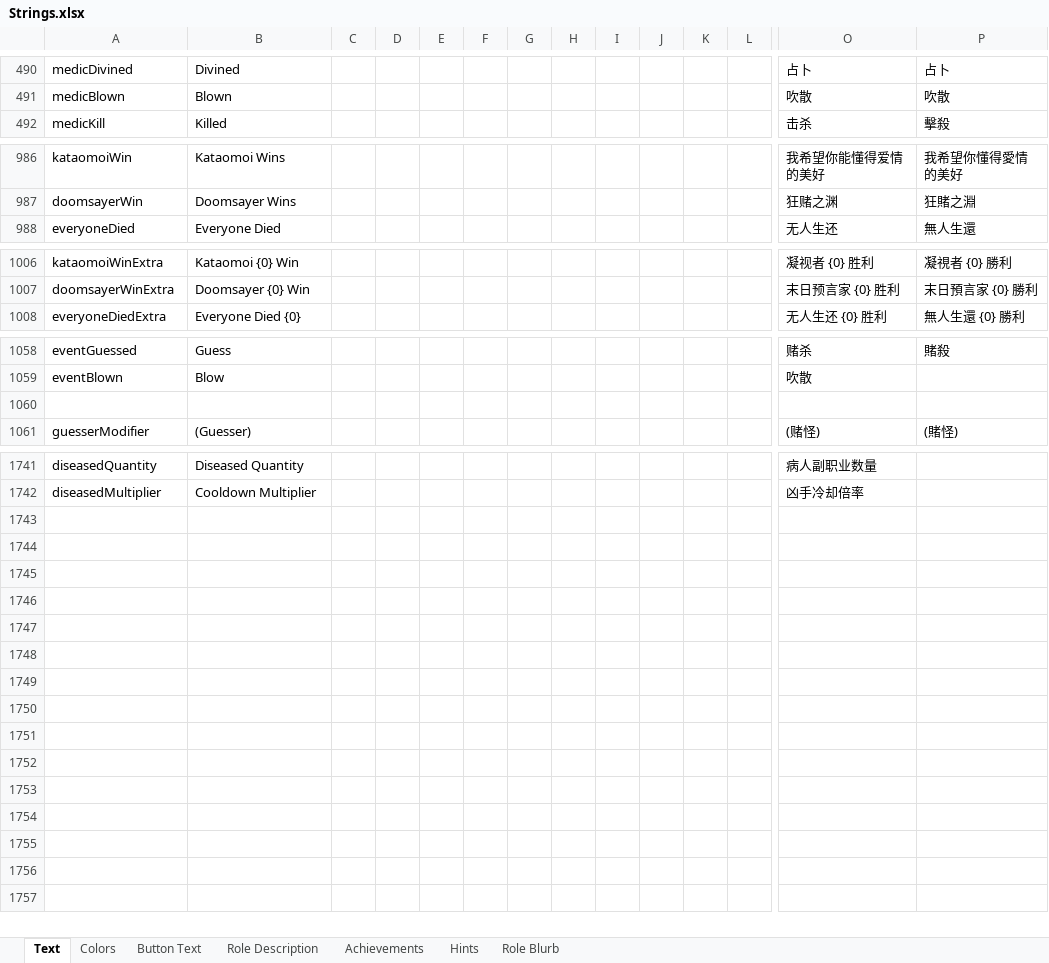
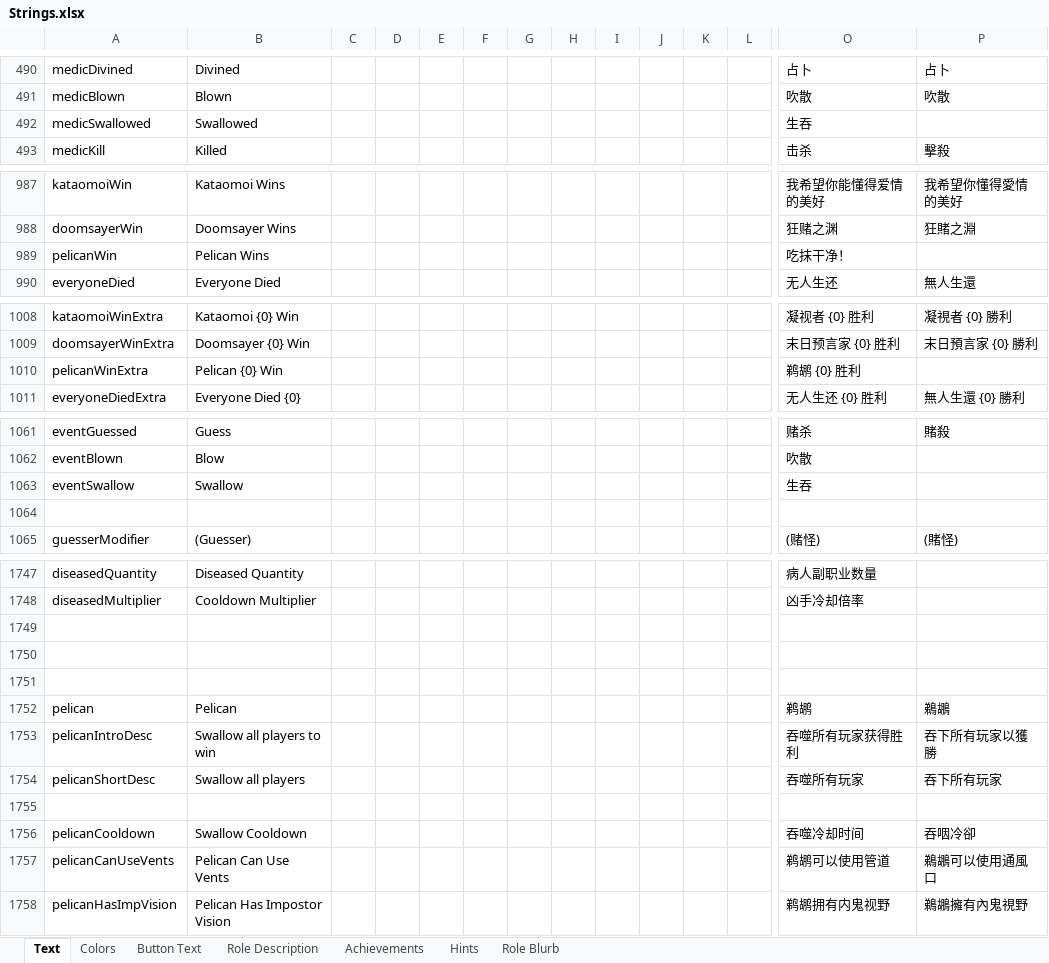
Before and after one commit to dabao40/TheOtherRolesGMIA, an Excel workbook: Strings.xlsx, sheet Text, drawn as a sheet; only a part is shown, gaps mark what is left out; values as stored, in another font and other column widths than the file's, no borders; rows hold the shown columns only; the diff covers the shown part only; the diff names each change by its address in the sheet, - before the commit and + after, or states it on an @@ line.

Commit message:
New role Pelican and preparation for compatibility with Starlight

```diff
--- a/Strings.xlsx (sheet Text)
+++ b/Strings.xlsx (sheet Text)
+row 492: medicSwallowed | Swallowed |  |  |  |  |  |  |  |  |  |  | 生吞
+row 989: pelicanWin | Pelican Wins |  |  |  |  |  |  |  |  |  |  | 吃抹干净！
+row 1010: pelicanWinExtra | Pelican {0} Win |  |  |  |  |  |  |  |  |  |  | 鹈鹕 {0} 胜利
+row 1063: eventSwallow | Swallow |  |  |  |  |  |  |  |  |  |  | 生吞
+row 1749: (empty)
+row 1750: (empty)
+row 1751: (empty)
+row 1752: pelican | Pelican |  |  |  |  |  |  |  |  |  |  | 鹈鹕 | 鵜鶘
+row 1753: pelicanIntroDesc | Swallow all players to win |  |  |  |  |  |  |  |  |  |  | 吞噬所有玩家获得胜利 | 吞下所有玩家以獲勝
+row 1754: pelicanShortDesc | Swallow all players |  |  |  |  |  |  |  |  |  |  | 吞噬所有玩家 | 吞下所有玩家
+row 1755: (empty)
+row 1756: pelicanCooldown | Swallow Cooldown |  |  |  |  |  |  |  |  |  |  | 吞噬冷却时间 | 吞咽冷卻
+row 1757: pelicanCanUseVents | Pelican Can Use Vents |  |  |  |  |  |  |  |  |  |  | 鹈鹕可以使用管道 | 鵜鶘可以使用通風口
+row 1758: pelicanHasImpVision | Pelican Has Impostor Vision |  |  |  |  |  |  |  |  |  |  | 鹈鹕拥有内鬼视野 | 鵜鶘擁有內鬼視野
```
Also changed, not shown: 2 added rows elsewhere in this sheet, sheet Achievements, sheet Hints, sheet Role Blurb, sheet Button Text, sheet Role Description, 23 other files.
